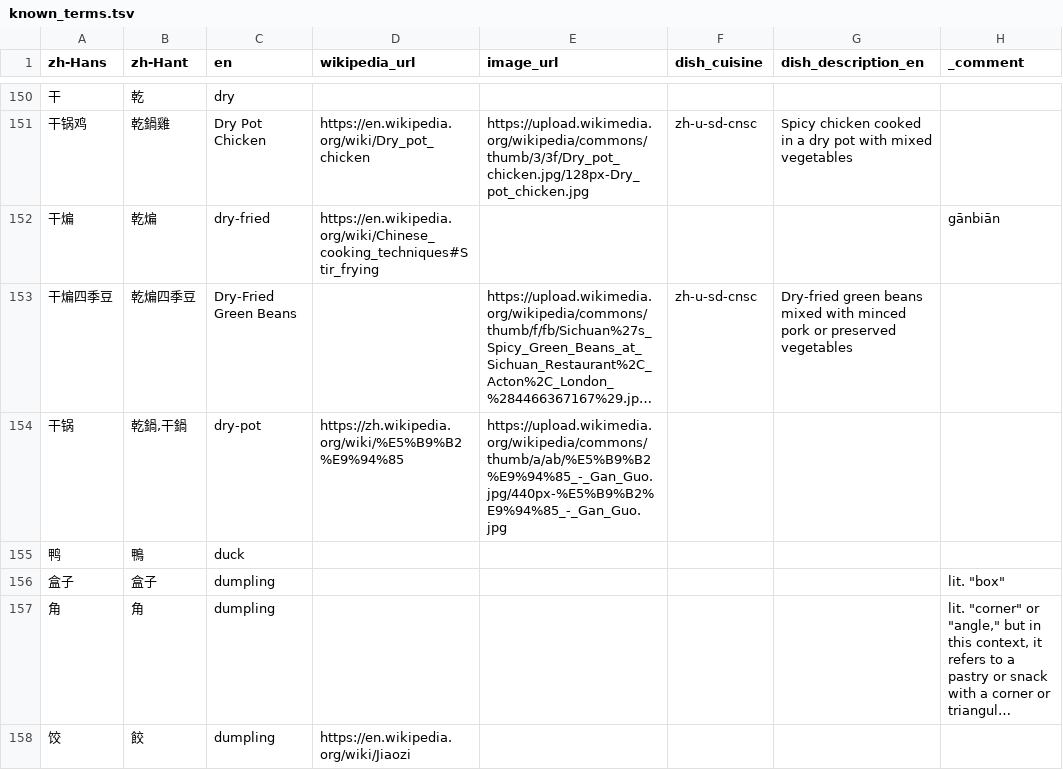
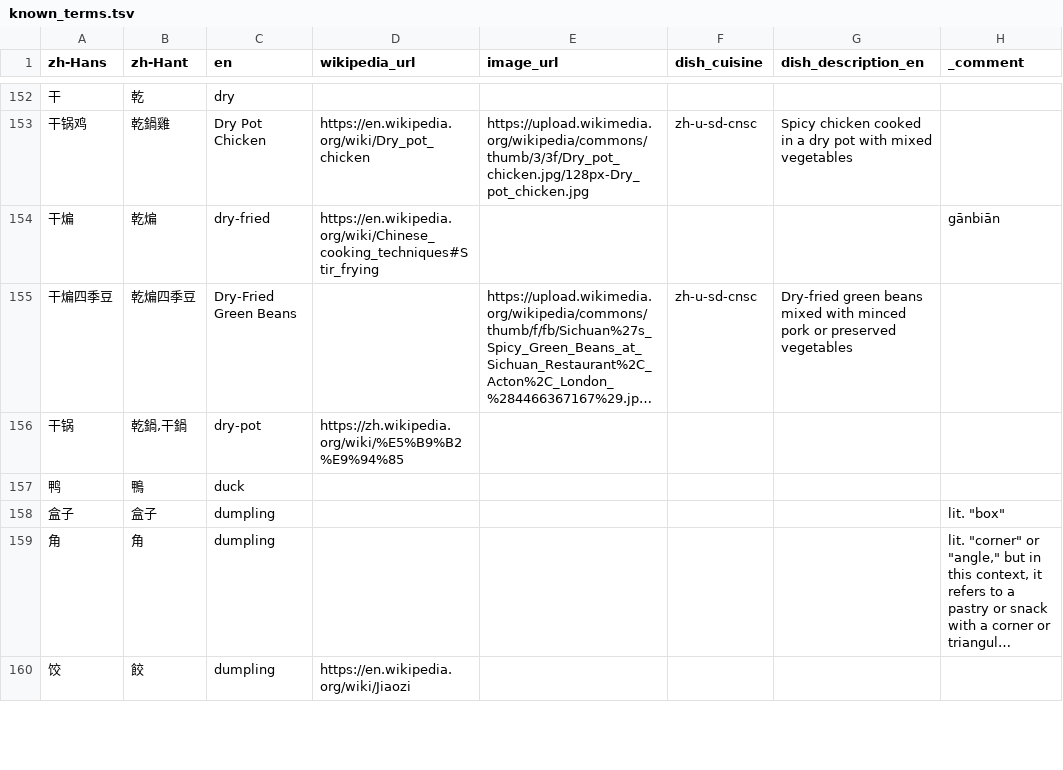
Before and after one commit to FoodTBD/menudb, a TSV file: data/known_terms.tsv, drawn as a sheet; only a part is shown, gaps mark what is left out; long unchanged cells end in …; addresses are those after the commit; the diff covers the shown part only; the diff names each change by its address in the sheet, - before the commit and + after, or states it on an @@ line.

```diff
--- a/data/known_terms.tsv
+++ b/data/known_terms.tsv
-E156 (image_url): https://upload.wikimedia.org/wikipedia/commons/thumb/a/ab/%E5%B9%B2%E9%94%85_-_Gan_Guo.jpg/440px-%E5%B9%B2%E9%94%85_-_Gan_Guo.jpg
+E156 (image_url): (empty)
```
Also changed, not shown: 9 added rows, 1 moved row and 10 edited cells elsewhere in this file, 12 other files.
